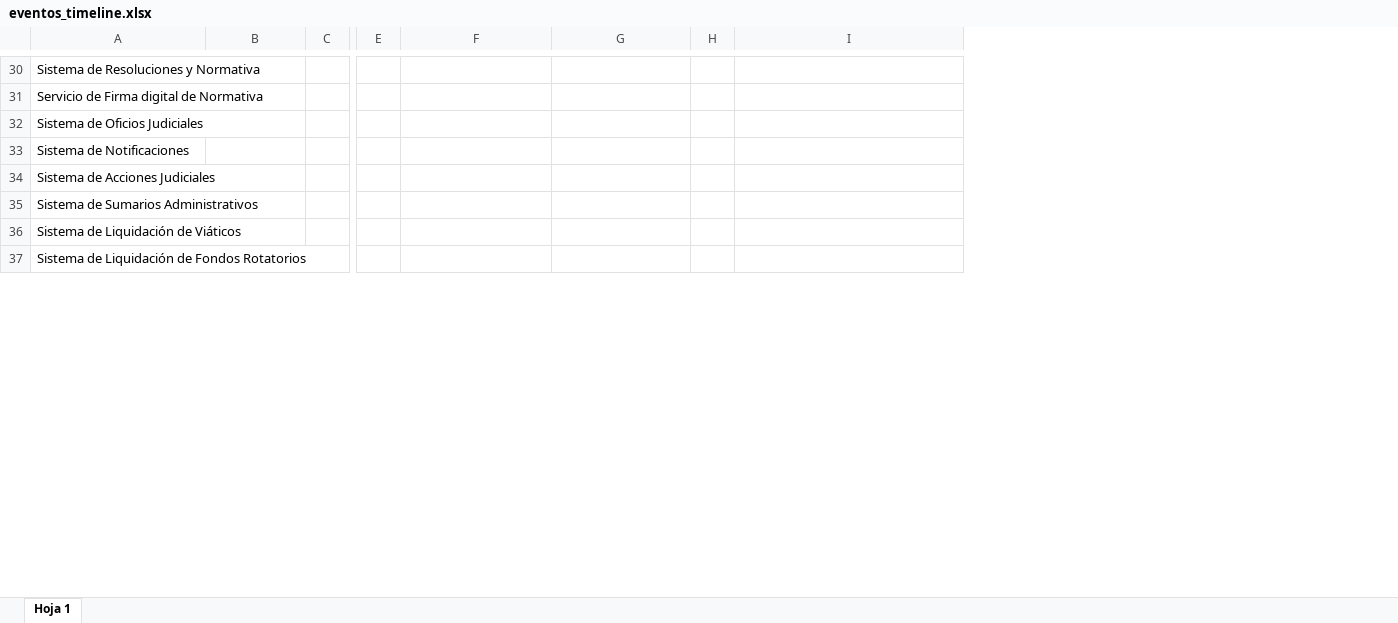
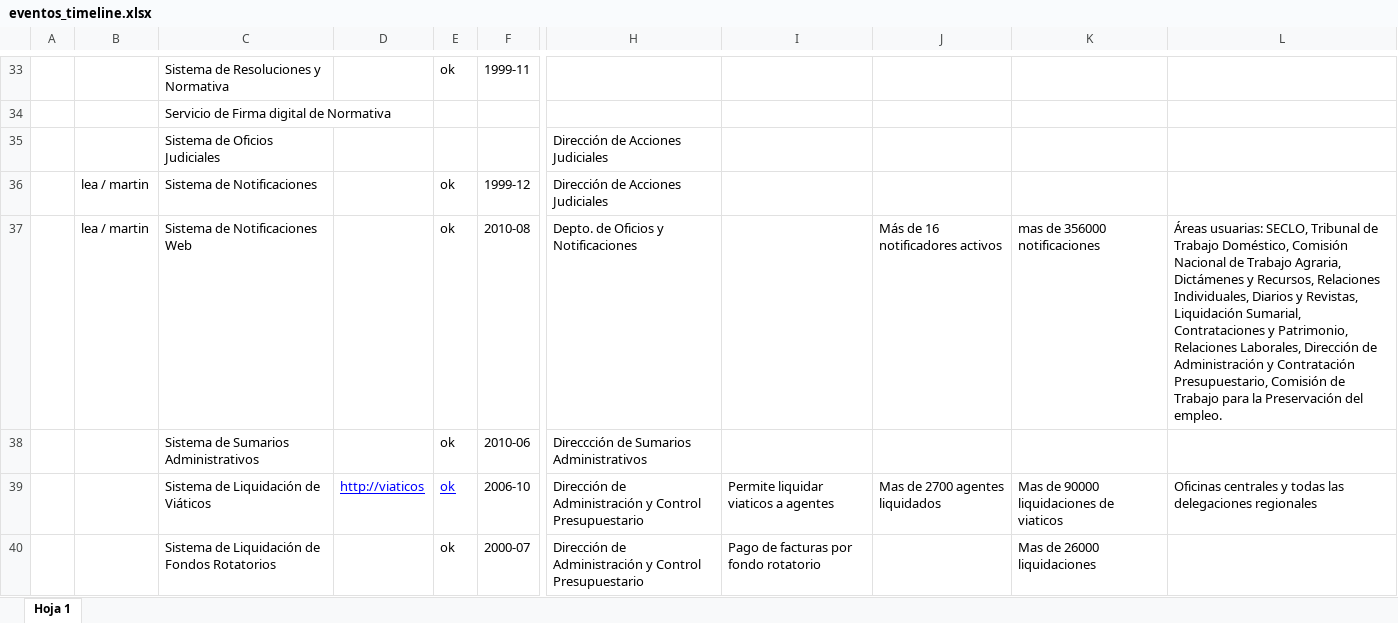
Before and after one commit to MTEySS/construyendotrabajo, an Excel workbook: docs/eventos_timeline.xlsx, sheet Hoja 1, drawn as a sheet; only a part is shown, gaps mark what is left out; values as stored, in another font and other column widths than the file's, no borders; removed rows and columns are numbered as before the commit, all else as after; rows hold the shown columns only; the diff covers the shown part only; the diff names each change by its address in the sheet, - before the commit and + after, or states it on an @@ line.

Commit message:
updated spreadsheet

```diff
--- a/docs/eventos_timeline.xlsx (sheet Hoja 1)
+++ b/docs/eventos_timeline.xlsx (sheet Hoja 1)
+column A, empty
+column B, row 36: lea / martin
-column C, empty
+column E, rows 33-36: ok |  |  | ok; rows 38-40: all ok
+column F, rows 33-36: 1999-11 |  |  | 1999-12; rows 38-40: 2010-06 | 2006-10 | 2000-07
-column E, empty
+column H, rows 35-36: Dirección de Acciones Judiciales | Dirección de Acciones Judiciales; rows 38-40: Direccción de Sumarios Administrativos | Dirección de Administración y Control Presupuestario | Dirección de Administración y Control Presupuestario
-column H, empty
+column K, rows 39-40: Mas de 90000 liquidaciones de viaticos | Mas de 26000 liquidaciones
-row 34: Sistema de Acciones Judiciales
+row 37:  | lea / martin | Sistema de Notificaciones Web |  | ok | 2010-08 | Depto. de Oficios y Notificaciones |  | Más de 16 notificadores activos | mas de 356000 notificaciones | Áreas usuarias: SECLO, Tribunal de Trabajo Doméstico, Comisión Nacional de Trabajo Agraria, Dictámenes y Recursos, Relaciones Individuales, Diarios y Revistas, Liquidación Sumarial, Contrataciones y Patrimonio, Relaciones Laborales, Dirección de Administración y Contratación Presupuestario, Comisión de Trabajo para la Preservación del empleo.
-D39: (empty)
+D39: http://viaticos
-I39: (empty)
+I39: Permite liquidar viaticos a agentes
-J39: (empty)
+J39: Mas de 2700 agentes liquidados
-L39: (empty)
+L39: Oficinas centrales y todas las delegaciones regionales
-I40: (empty)
+I40: Pago de facturas por fondo rotatorio
```
Also changed, not shown: 4 added rows and 8 edited cells elsewhere in this sheet, 1 other file.
